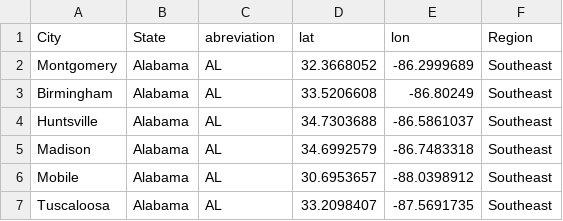
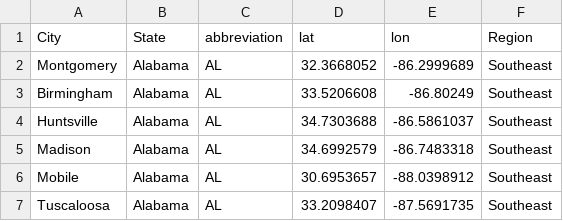
Before and after one commit to hiu-lai/Project-3, a CSV file: resources/US_cities_coord.csv, drawn as a sheet; only a part is shown.

```diff
--- a/resources/US_cities_coord.csv
+++ b/resources/US_cities_coord.csv
@@ -1,2 +1,2 @@
-City,State,abreviation ,lat,lon,Region
+City,State,abbreviation ,lat,lon,Region
 Montgomery,Alabama,AL,32.3668052,-86.2999689,Southeast
```
Also changed, not shown: 2 other files.
